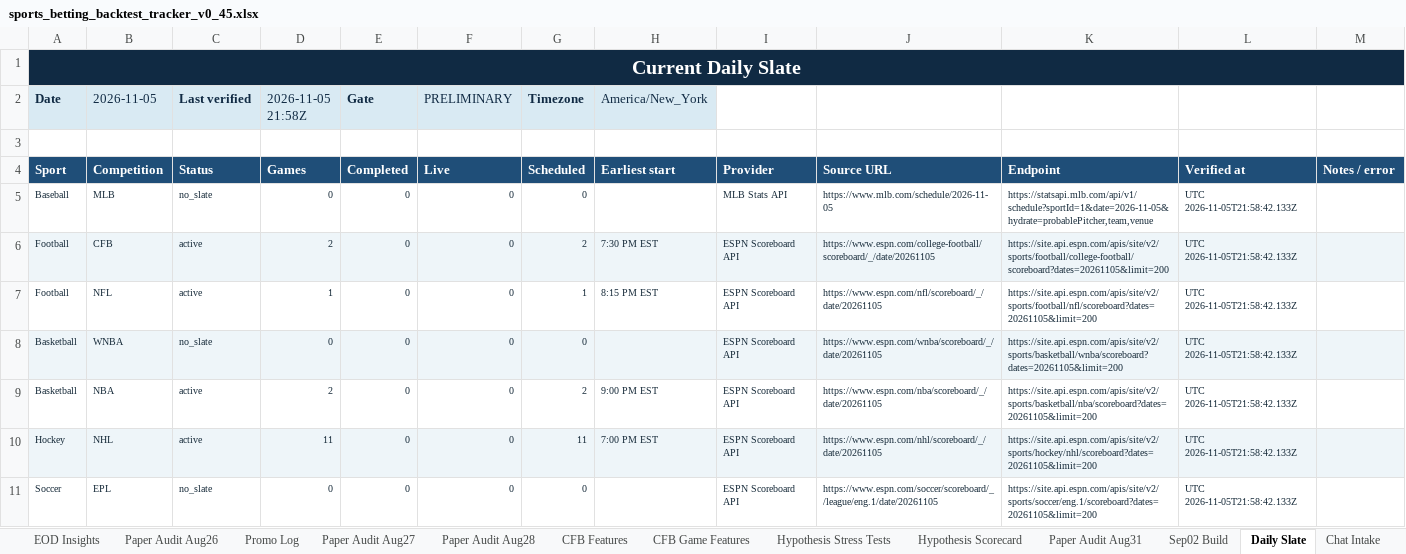
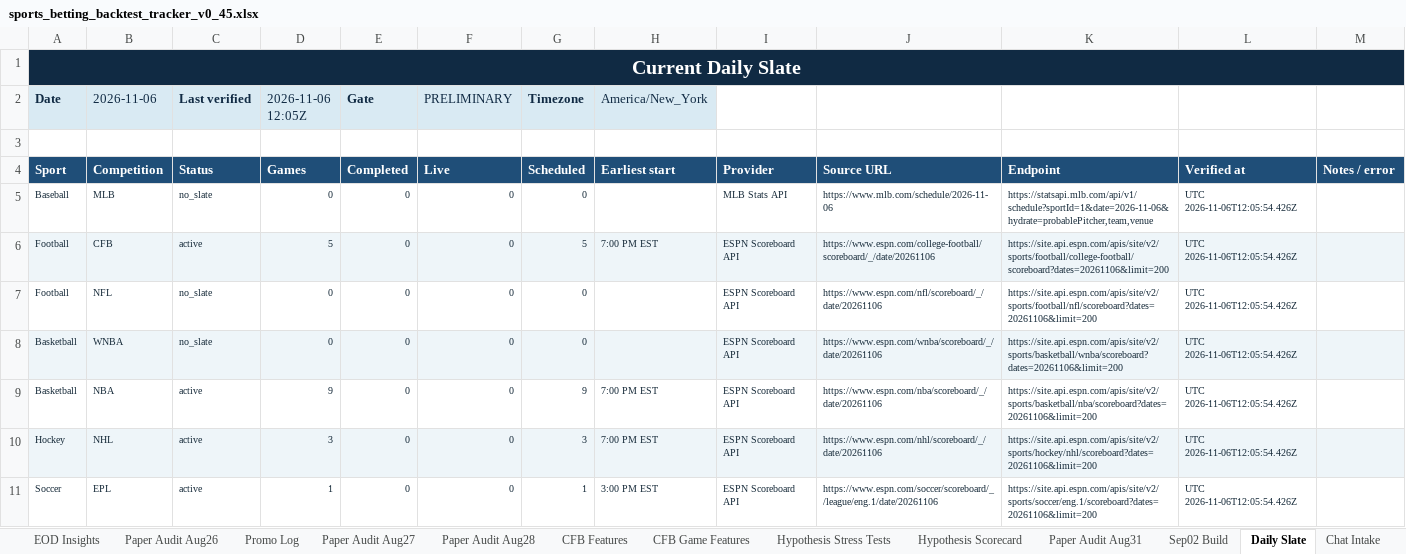
Before and after one commit to KevinKato27/SportsBetting, an Excel workbook: data/imports/sports_betting_backtest_tracker_v0_45.xlsx, sheet Daily Slate, drawn as a sheet; only a part is shown; values as stored, in another font and other column widths than the file's, no borders; the diff covers the shown part only; the diff names each change by its address in the sheet, - before the commit and + after, or states it on an @@ line.

```diff
--- a/data/imports/sports_betting_backtest_tracker_v0_45.xlsx (sheet Daily Slate)
+++ b/data/imports/sports_betting_backtest_tracker_v0_45.xlsx (sheet Daily Slate)
-B2: 2026-11-05
+B2: 2026-11-06
-D2: 2026-11-05 21:58Z
+D2: 2026-11-06 12:05Z
-J5: https://www.mlb.com/schedule/2026-11-05
+J5: https://www.mlb.com/schedule/2026-11-06
-K5: https://statsapi.mlb.com/api/v1/schedule?sportId=1&date=2026-11-05&hydrate=probablePitcher,team,venue
+K5: https://statsapi.mlb.com/api/v1/schedule?sportId=1&date=2026-11-06&hydrate=probablePitcher,team,venue
-L5:L11: UTC 2026-11-05T21:58:42.133Z
+L5:L11: UTC 2026-11-06T12:05:54.426Z
-D6 (2026-11-06 12:05Z): 2
+D6 (2026-11-06 12:05Z): 5
-G6 (Timezone): 2
+G6 (Timezone): 5
-H6 (America/New_York): 7:30 PM EST
+H6 (America/New_York): 7:00 PM EST
-J6: https://www.espn.com/college-football/scoreboard/_/date/20261105
+J6: https://www.espn.com/college-football/scoreboard/_/date/20261106
-K6: https://site.api.espn.com/apis/site/v2/sports/football/college-football/scoreboard?dates=20261105&limit=200
+K6: https://site.api.espn.com/apis/site/v2/sports/football/college-football/scoreboard?dates=20261106&limit=200
-C7 (Last verified): active
+C7 (Last verified): no_slate
-D7 (2026-11-06 12:05Z): 1
+D7 (2026-11-06 12:05Z): 0
-G7 (Timezone): 1
+G7 (Timezone): 0
-H7 (America/New_York): 8:15 PM EST
+H7 (America/New_York): (empty)
-J7: https://www.espn.com/nfl/scoreboard/_/date/20261105
+J7: https://www.espn.com/nfl/scoreboard/_/date/20261106
-K7: https://site.api.espn.com/apis/site/v2/sports/football/nfl/scoreboard?dates=20261105&limit=200
+K7: https://site.api.espn.com/apis/site/v2/sports/football/nfl/scoreboard?dates=20261106&limit=200
-J8: https://www.espn.com/wnba/scoreboard/_/date/20261105
+J8: https://www.espn.com/wnba/scoreboard/_/date/20261106
-K8: https://site.api.espn.com/apis/site/v2/sports/basketball/wnba/scoreboard?dates=20261105&limit=200
+K8: https://site.api.espn.com/apis/site/v2/sports/basketball/wnba/scoreboard?dates=20261106&limit=200
-D9 (2026-11-06 12:05Z): 2
+D9 (2026-11-06 12:05Z): 9
-G9 (Timezone): 2
+G9 (Timezone): 9
-H9 (America/New_York): 9:00 PM EST
+H9 (America/New_York): 7:00 PM EST
-J9: https://www.espn.com/nba/scoreboard/_/date/20261105
+J9: https://www.espn.com/nba/scoreboard/_/date/20261106
-K9: https://site.api.espn.com/apis/site/v2/sports/basketball/nba/scoreboard?dates=20261105&limit=200
+K9: https://site.api.espn.com/apis/site/v2/sports/basketball/nba/scoreboard?dates=20261106&limit=200
-D10 (2026-11-06 12:05Z): 11
+D10 (2026-11-06 12:05Z): 3
-G10 (Timezone): 11
+G10 (Timezone): 3
-J10: https://www.espn.com/nhl/scoreboard/_/date/20261105
+J10: https://www.espn.com/nhl/scoreboard/_/date/20261106
-K10: https://site.api.espn.com/apis/site/v2/sports/hockey/nhl/scoreboard?dates=20261105&limit=200
+K10: https://site.api.espn.com/apis/site/v2/sports/hockey/nhl/scoreboard?dates=20261106&limit=200
-C11 (Last verified): no_slate
+C11 (Last verified): active
-D11 (2026-11-06 12:05Z): 0
+D11 (2026-11-06 12:05Z): 1
-G11 (Timezone): 0
+G11 (Timezone): 1
-H11 (America/New_York): (empty)
+H11 (America/New_York): 3:00 PM EST
-J11: https://www.espn.com/soccer/scoreboard/_/league/eng.1/date/20261105
+J11: https://www.espn.com/soccer/scoreboard/_/league/eng.1/date/20261106
-K11: https://site.api.espn.com/apis/site/v2/sports/soccer/eng.1/scoreboard?dates=20261105&limit=200
+K11: https://site.api.espn.com/apis/site/v2/sports/soccer/eng.1/scoreboard?dates=20261106&limit=200
```
Also changed, not shown: 38 edited cells elsewhere in this sheet, 2 other files.
